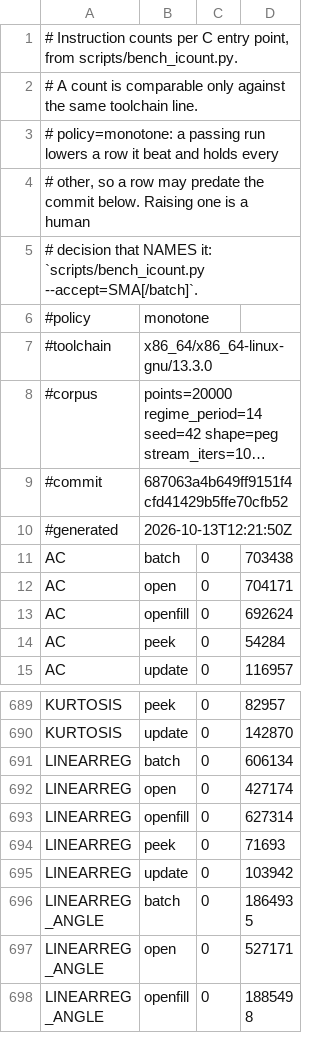
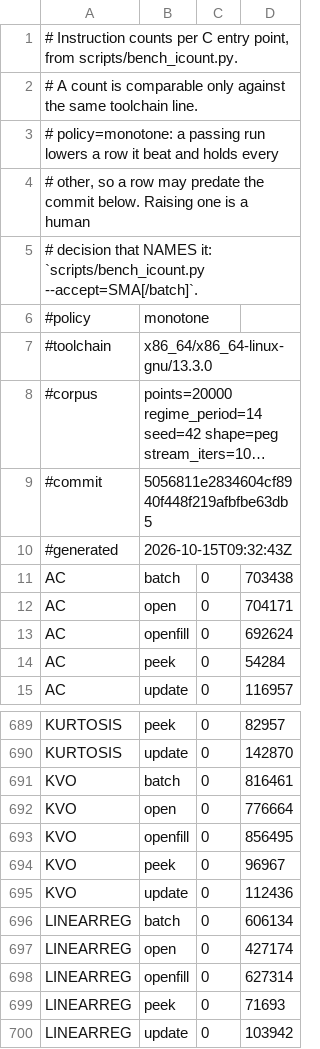
Before and after one commit to TA-Lib/ta-lib, a TSV file: .github/perf/icount-baseline-x86_64-peg.tsv, drawn as a sheet; only a part is shown, gaps mark what is left out; the shorter side is filled out with more unchanged rows; long unchanged cells end in …; the diff names each change by its address in the sheet, - before the commit and + after, or states it on an @@ line.

```diff
--- a/.github/perf/icount-baseline-x86_64-peg.tsv
+++ b/.github/perf/icount-baseline-x86_64-peg.tsv
-B9: 687063a4b649ff9151f4cfd41429b5ffe70cfb52
+B9: 5056811e2834604cf8940f448f219afbfbe63db5
-B10: 2026-10-13T12:21:50Z
+B10: 2026-10-15T09:32:43Z
+row 691: KVO | batch | 0 | 816461
+row 692: KVO | open | 0 | 776664
+row 693: KVO | openfill | 0 | 856495
+row 694: KVO | peek | 0 | 96967
+row 695: KVO | update | 0 | 112436
```
Also changed, not shown: .github/perf/icount-baseline-x86_64.tsv.
